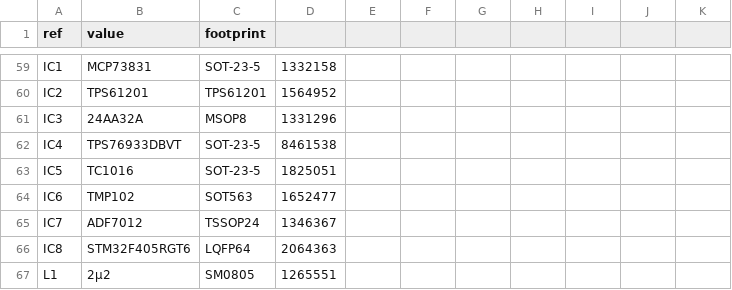
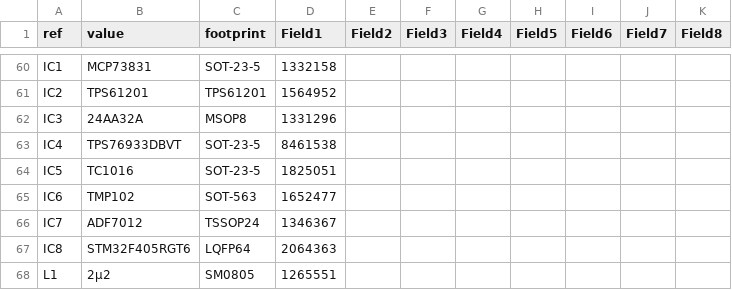
Before and after one commit to adamgreig/wombat, a CSV file: pcb/wombat.csv, drawn as a sheet; only a part is shown, gaps mark what is left out; the diff covers the shown part only.

```diff
--- a/pcb/wombat.csv
+++ b/pcb/wombat.csv
@@ -1 +1 @@
-ref	value	footprint
+ref	value	footprint	Field1	Field2	Field3	Field4	Field5	Field6	Field7	Field8
@@ -64 +65 @@ IC5	TC1016	SOT-23-5	1825051
-IC6	TMP102	SOT563	1652477							
+IC6	TMP102	SOT-563	1652477
```
Also changed, not shown: 5 added rows, 4 removed rows and 31 edited cells elsewhere in this file.
